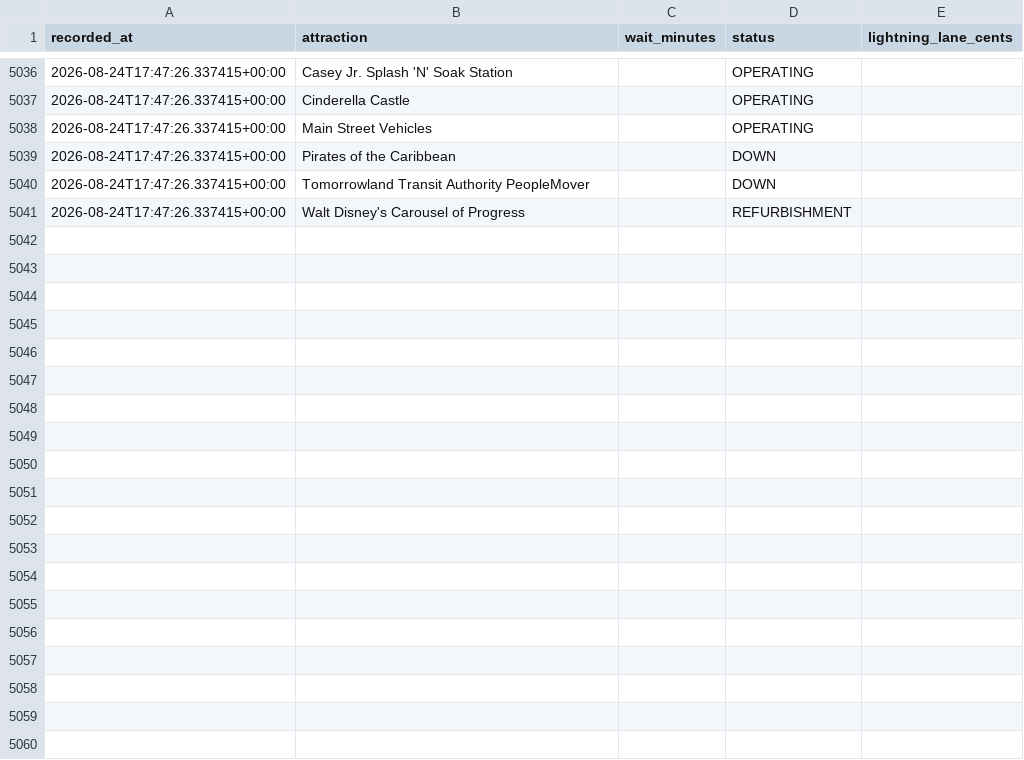
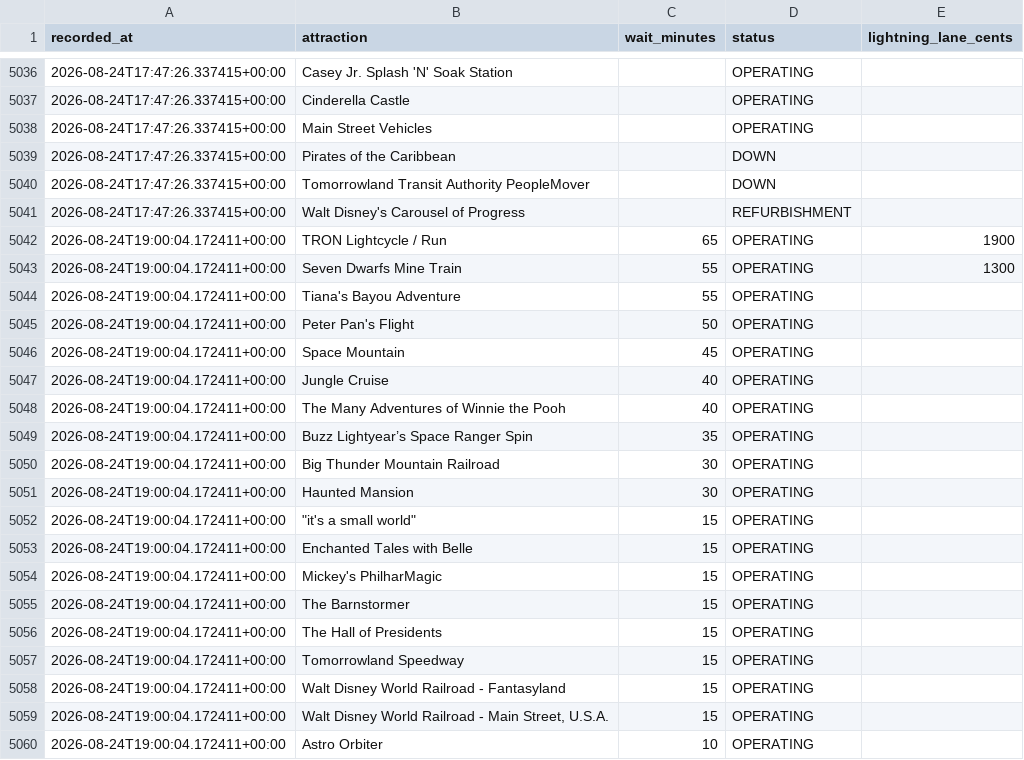
Before and after one commit to floppyotter/mouseql, a CSV file: data/magic_kingdom_waits.csv, drawn as a sheet; only a part is shown, gaps mark what is left out; the diff covers the shown part only; the diff names each change by its address in the sheet, - before the commit and + after, or states it on an @@ line.

Commit message:
Update Magic Kingdom wait data

```diff
--- a/data/magic_kingdom_waits.csv
+++ b/data/magic_kingdom_waits.csv
+row 5042: 2026-08-24T19:00:04.172411+00:00 | TRON Lightcycle / Run | 65 | OPERATING | 1900
+row 5043: 2026-08-24T19:00:04.172411+00:00 | Seven Dwarfs Mine Train | 55 | OPERATING | 1300
+row 5044: 2026-08-24T19:00:04.172411+00:00 | Tiana's Bayou Adventure | 55 | OPERATING
+row 5045: 2026-08-24T19:00:04.172411+00:00 | Peter Pan's Flight | 50 | OPERATING
+row 5046: 2026-08-24T19:00:04.172411+00:00 | Space Mountain | 45 | OPERATING
+row 5047: 2026-08-24T19:00:04.172411+00:00 | Jungle Cruise | 40 | OPERATING
+row 5048: 2026-08-24T19:00:04.172411+00:00 | The Many Adventures of Winnie the Pooh | 40 | OPERATING
+row 5049: 2026-08-24T19:00:04.172411+00:00 | Buzz Lightyear’s Space Ranger Spin | 35 | OPERATING
+row 5050: 2026-08-24T19:00:04.172411+00:00 | Big Thunder Mountain Railroad | 30 | OPERATING
+row 5051: 2026-08-24T19:00:04.172411+00:00 | Haunted Mansion | 30 | OPERATING
+row 5052: 2026-08-24T19:00:04.172411+00:00 | "it's a small world" | 15 | OPERATING
+row 5053: 2026-08-24T19:00:04.172411+00:00 | Enchanted Tales with Belle | 15 | OPERATING
+row 5054: 2026-08-24T19:00:04.172411+00:00 | Mickey's PhilharMagic | 15 | OPERATING
+row 5055: 2026-08-24T19:00:04.172411+00:00 | The Barnstormer | 15 | OPERATING
+row 5056: 2026-08-24T19:00:04.172411+00:00 | The Hall of Presidents | 15 | OPERATING
+row 5057: 2026-08-24T19:00:04.172411+00:00 | Tomorrowland Speedway | 15 | OPERATING
+row 5058: 2026-08-24T19:00:04.172411+00:00 | Walt Disney World Railroad - Fantasyland | 15 | OPERATING
+row 5059: 2026-08-24T19:00:04.172411+00:00 | Walt Disney World Railroad - Main Street, U.S.A. | 15 | OPERATING
+row 5060: 2026-08-24T19:00:04.172411+00:00 | Astro Orbiter | 10 | OPERATING
```
Also changed, not shown: 16 added rows elsewhere in this file, data/attraction_locations.csv, 1 other file.
